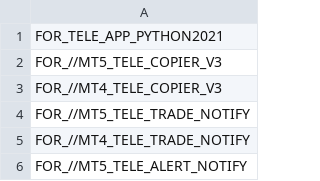
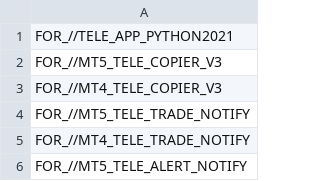
Before and after one commit to infotechniques/infotechniques.github.io, a CSV file: lifetimechecking.csv, drawn as a sheet; only a part is shown.

Commit message:
Update lifetimechecking.csv

```diff
--- a/lifetimechecking.csv
+++ b/lifetimechecking.csv
@@ -1,2 +1,2 @@
-FOR_TELE_APP_PYTHON2021
+FOR_//TELE_APP_PYTHON2021
 FOR_//MT5_TELE_COPIER_V3
```
